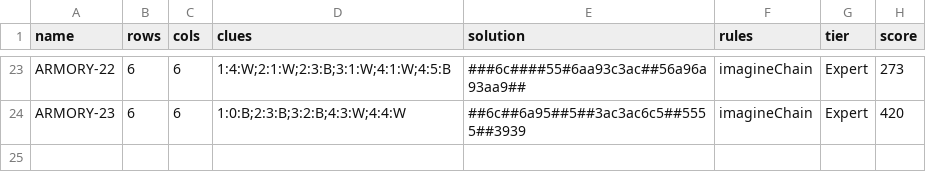
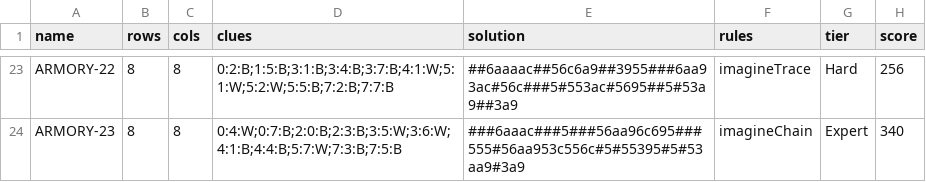
Before and after one commit to JoshMermel/loops, a CSV file: data/armory.csv, drawn as a sheet; only a part is shown, gaps mark what is left out; the diff covers the shown part only; the diff names each change by its address in the sheet, - before the commit and + after, or states it on an @@ line.

Commit message:
Add blackTwoDiagWhites, blackWhiteNoTurn, and whiteCornerPinch rules; rescore and rebuild all 29 books

```diff
--- a/data/armory.csv
+++ b/data/armory.csv
-B23:B24 (rows): 6
+B23:B24 (rows): 8
-C23:C24 (cols): 6
+C23:C24 (cols): 8
-D23 (clues): 1:4:W;2:1:W;2:3:B;3:1:W;4:1:W;4:5:B
+D23 (clues): 0:2:B;1:5:B;3:1:B;3:4:B;3:7:B;4:1:W;5:1:W;5:2:W;5:5:B;7:2:B;7:7:B
-E23 (solution): ###6c####55#6aa93c3ac##56a96a93aa9##
+E23 (solution): ##6aaaac##56c6a9##3955###6aa93ac#56c###5#553ac#5695##5#53a9##3a9
-F23 (rules): imagineChain
+F23 (rules): imagineTrace
-G23 (tier): Expert
+G23 (tier): Hard
-H23 (score): 273
+H23 (score): 256
-D24 (clues): 1:0:B;2:3:B;3:2:B;4:3:W;4:4:W
+D24 (clues): 0:4:W;0:7:B;2:0:B;2:3:B;3:5:W;3:6:W;4:1:B;4:4:B;5:7:W;7:3:B;7:5:B
-E24 (solution): ##6c##6a95##5##3ac3ac6c5##5555##3939
+E24 (solution): ###6aaac###5###56aa96c695###555#56aa953c556c#5#55395#5#53aa9#3a9
-H24 (score): 420
+H24 (score): 340
```
Also changed, not shown: 1 added row, 1 removed row and 68 edited cells elsewhere in this file, data/16x24-hard.csv, data/16x24-medium.csv, 47 other files.
